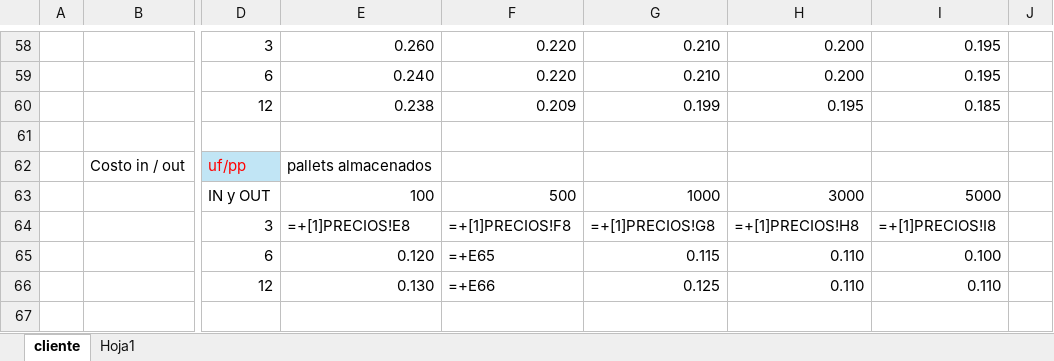
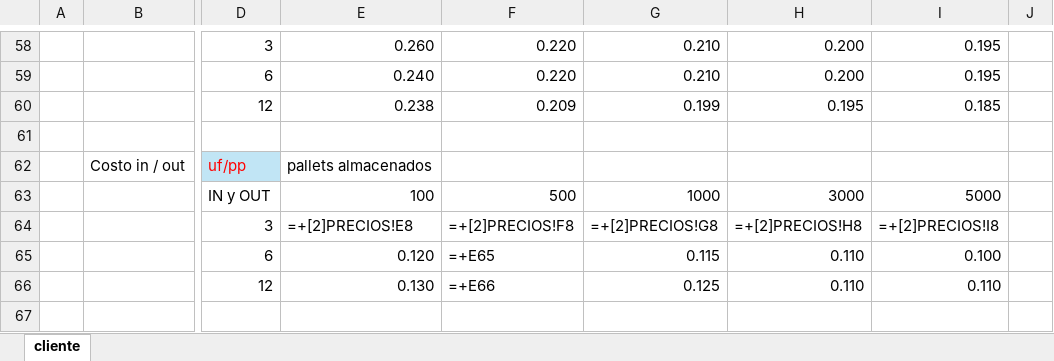
Before and after one commit to nolazcocandias/simulador-backend, an Excel workbook: simulacion.xlsx, sheet cliente, drawn as a sheet; only a part is shown, gaps mark what is left out; values as stored, in another font and other column widths than the file's, no borders; formulas are shown in place of their values; charts and pictures not drawn; the diff names each change by its address in the sheet, - before the commit and + after, or states it on an @@ line.

```diff
--- a/simulacion.xlsx (sheet cliente)
+++ b/simulacion.xlsx (sheet cliente)
-sheet tab: Hoja1
-E64: =+[1]PRECIOS!E8
+E64: =+[2]PRECIOS!E8
-F64: =+[1]PRECIOS!F8
+F64: =+[2]PRECIOS!F8
-G64: =+[1]PRECIOS!G8
+G64: =+[2]PRECIOS!G8
-H64: =+[1]PRECIOS!H8
+H64: =+[2]PRECIOS!H8
-I64: =+[1]PRECIOS!I8
+I64: =+[2]PRECIOS!I8
```
Also changed, not shown: charts or pictures.
